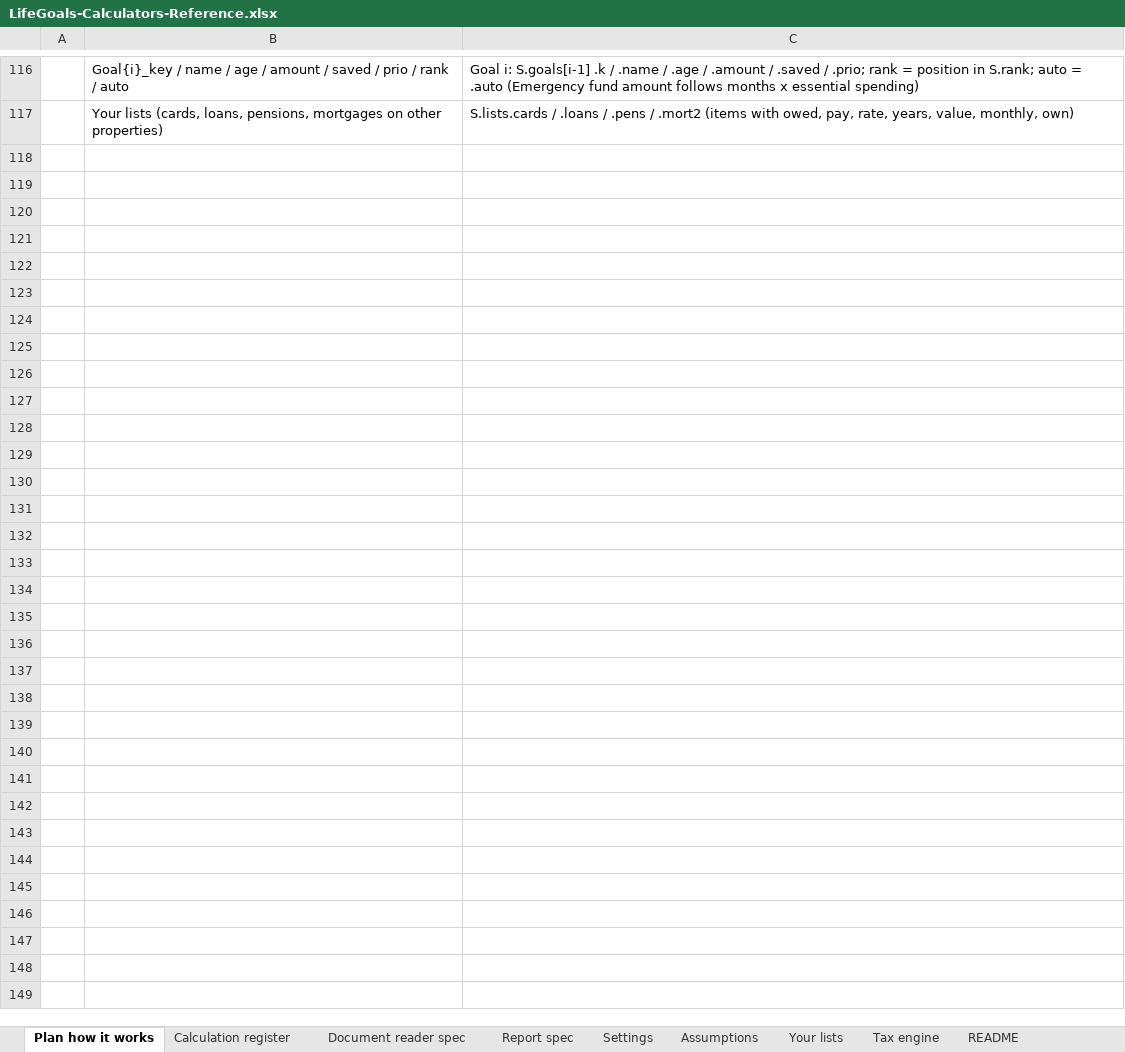
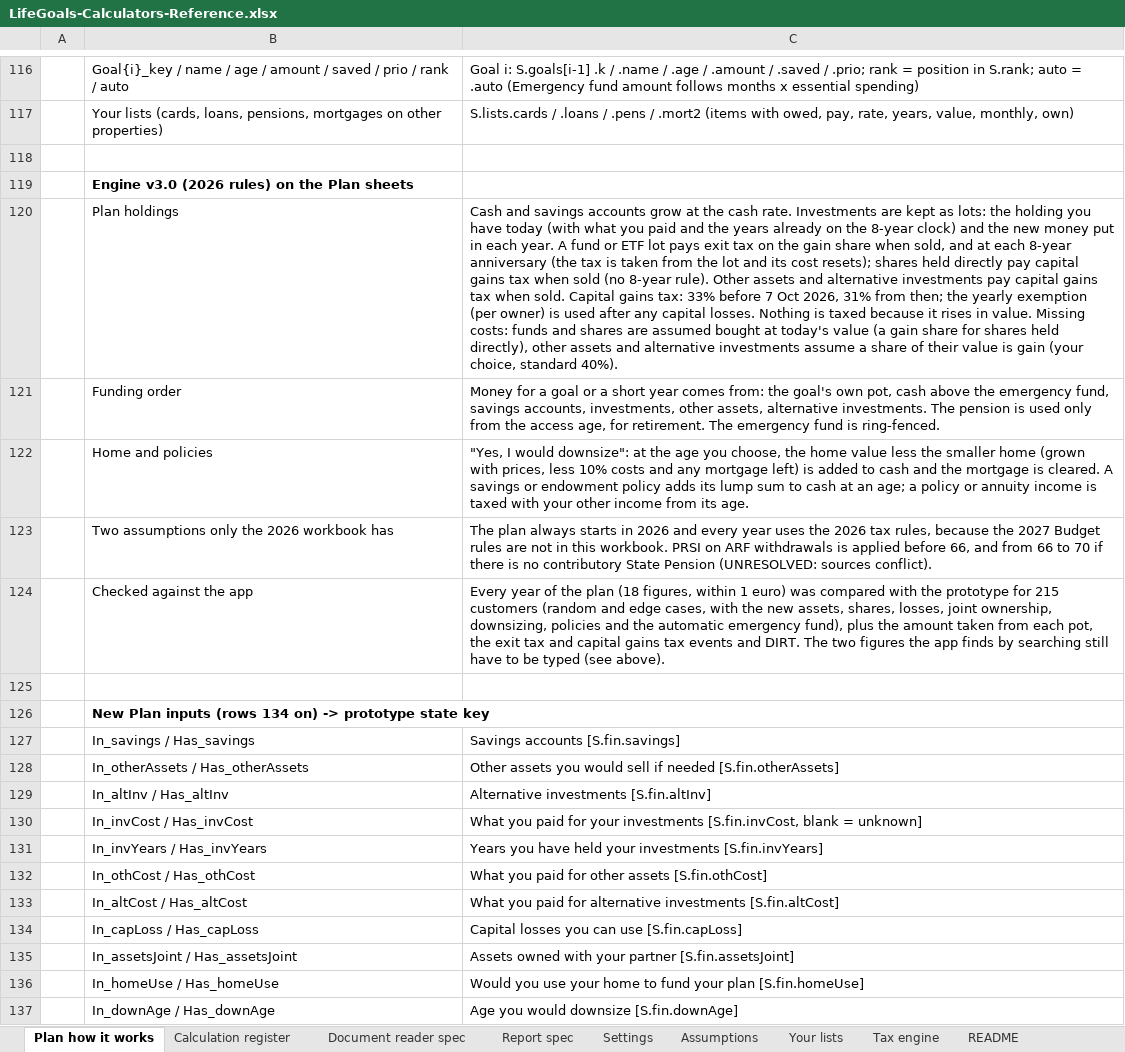
Before and after one commit to poojatirupati-ops/Lifemap, an Excel workbook: deliverables/LifeGoals-Calculators-Reference.xlsx, sheet Plan how it works, drawn as a sheet; only a part is shown, gaps mark what is left out; values as stored, in another font and other column widths than the file's, no borders; the diff covers the shown part only; the diff names each change by its address in the sheet, - before the commit and + after, or states it on an @@ line.

```diff
--- a/deliverables/LifeGoals-Calculators-Reference.xlsx (sheet Plan how it works)
+++ b/deliverables/LifeGoals-Calculators-Reference.xlsx (sheet Plan how it works)
+row 118: (empty)
+row 119:  | Engine v3.0 (2026 rules) on the Plan sheets
+row 120:  | Plan holdings | Cash and savings accounts grow at the cash rate. Investments are kept as lots: the holding you have today (with what you paid and the years already on the 8-year clock) and the new money put in each year. A fund or ETF lot pays exit tax on the gain share when sold, and at each 8-year anniversary (the tax is taken from the lot and its cost resets); shares held directly pay capital gains tax when sold (no 8-year rule). Other assets and alternative investments pay capital gains tax when sold. Capital gains tax: 33% before 7 Oct 2026, 31% from then; the yearly exemption (per owner) is used after any capital losses. Nothing is taxed because it rises in value. Missing costs: funds and shares are assumed bought at today's value (a gain share for shares held directly), other assets and alternative investments assume a share of their value is gain (your choice, standard 40%).
+row 121:  | Funding order | Money for a goal or a short year comes from: the goal's own pot, cash above the emergency fund, savings accounts, investments, other assets, alternative investments. The pension is used only from the access age, for retirement. The emergency fund is ring-fenced.
+row 122:  | Home and policies | "Yes, I would downsize": at the age you choose, the home value less the smaller home (grown with prices, less 10% costs and any mortgage left) is added to cash and the mortgage is cleared. A savings or endowment policy adds its lump sum to cash at an age; a policy or annuity income is taxed with your other income from its age.
+row 123:  | Two assumptions only the 2026 workbook has | The plan always starts in 2026 and every year uses the 2026 tax rules, because the 2027 Budget rules are not in this workbook. PRSI on ARF withdrawals is applied before 66, and from 66 to 70 if there is no contributory State Pension (UNRESOLVED: sources conflict).
+row 124:  | Checked against the app | Every year of the plan (18 figures, within 1 euro) was compared with the prototype for 215 customers (random and edge cases, with the new assets, shares, losses, joint ownership, downsizing, policies and the automatic emergency fund), plus the amount taken from each pot, the exit tax and capital gains tax events and DIRT. The two figures the app finds by searching still have to be typed (see above).
+row 125: (empty)
+row 126:  | New Plan inputs (rows 134 on) -> prototype state key
+row 127:  | In_savings / Has_savings | Savings accounts [S.fin.savings]
+row 128:  | In_otherAssets / Has_otherAssets | Other assets you would sell if needed [S.fin.otherAssets]
+row 129:  | In_altInv / Has_altInv | Alternative investments [S.fin.altInv]
+row 130:  | In_invCost / Has_invCost | What you paid for your investments [S.fin.invCost, blank = unknown]
+row 131:  | In_invYears / Has_invYears | Years you have held your investments [S.fin.invYears]
+row 132:  | In_othCost / Has_othCost | What you paid for other assets [S.fin.othCost]
+row 133:  | In_altCost / Has_altCost | What you paid for alternative investments [S.fin.altCost]
+row 134:  | In_capLoss / Has_capLoss | Capital losses you can use [S.fin.capLoss]
+row 135:  | In_assetsJoint / Has_assetsJoint | Assets owned with your partner [S.fin.assetsJoint]
+row 136:  | In_homeUse / Has_homeUse | Would you use your home to fund your plan [S.fin.homeUse]
+row 137:  | In_downAge / Has_downAge | Age you would downsize [S.fin.downAge]
```
Also changed, not shown: 9 added rows and 2 edited cells elsewhere in this sheet, 25 other files.
